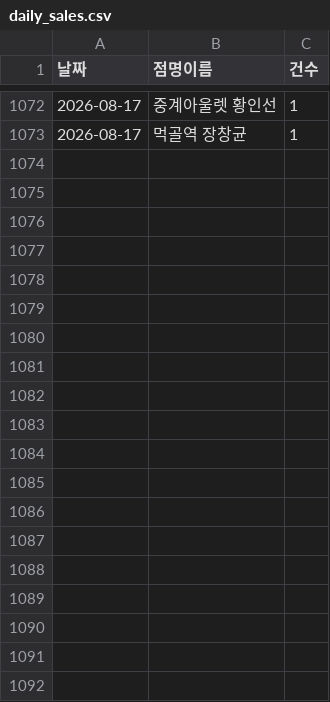
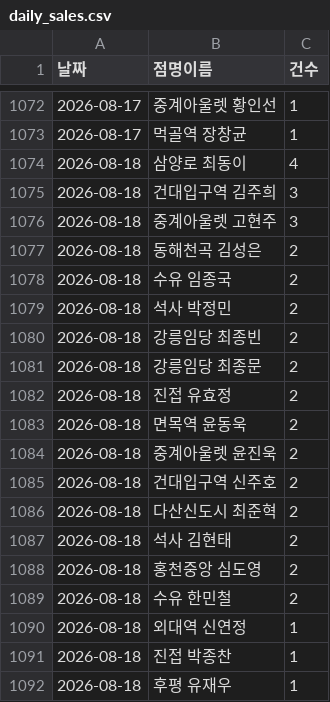
Before and after one commit to khbae0101/GD_opening_bot, a CSV file: data/daily_sales.csv, drawn as a sheet; only a part is shown, gaps mark what is left out; the diff covers the shown part only; the diff names each change by its address in the sheet, - before the commit and + after, or states it on an @@ line.

```diff
--- a/data/daily_sales.csv
+++ b/data/daily_sales.csv
+row 1074: 2026-08-18 | 삼양로 최동이 | 4
+row 1075: 2026-08-18 | 건대입구역 김주희 | 3
+row 1076: 2026-08-18 | 중계아울렛 고현주 | 3
+row 1077: 2026-08-18 | 동해천곡 김성은 | 2
+row 1078: 2026-08-18 | 수유 임종국 | 2
+row 1079: 2026-08-18 | 석사 박정민 | 2
+row 1080: 2026-08-18 | 강릉임당 최종빈 | 2
+row 1081: 2026-08-18 | 강릉임당 최종문 | 2
+row 1082: 2026-08-18 | 진접 유효정 | 2
+row 1083: 2026-08-18 | 면목역 윤동욱 | 2
+row 1084: 2026-08-18 | 중계아울렛 윤진욱 | 2
+row 1085: 2026-08-18 | 건대입구역 신주호 | 2
+row 1086: 2026-08-18 | 다산신도시 최준혁 | 2
+row 1087: 2026-08-18 | 석사 김현태 | 2
+row 1088: 2026-08-18 | 홍천중앙 심도영 | 2
+row 1089: 2026-08-18 | 수유 한민철 | 2
+row 1090: 2026-08-18 | 외대역 신연정 | 1
+row 1091: 2026-08-18 | 진접 박종찬 | 1
+row 1092: 2026-08-18 | 후평 유재우 | 1
```
Also changed, not shown: 23 added rows elsewhere in this file, data/award_results.csv.
